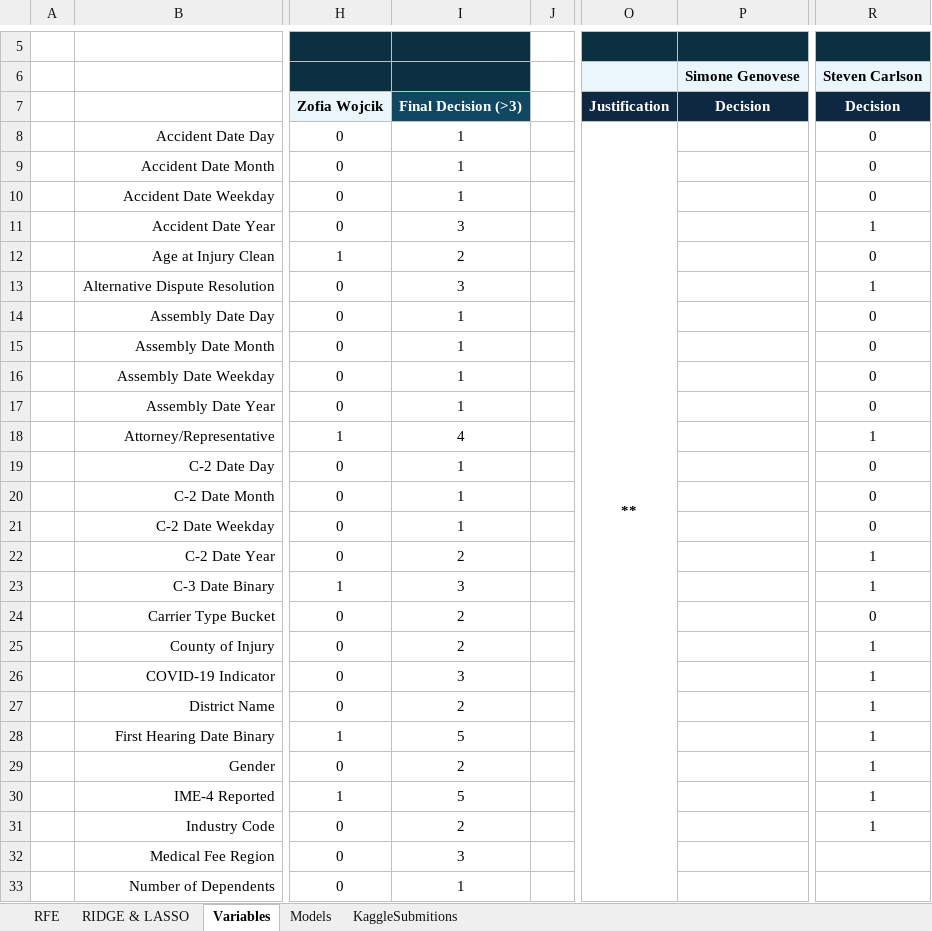
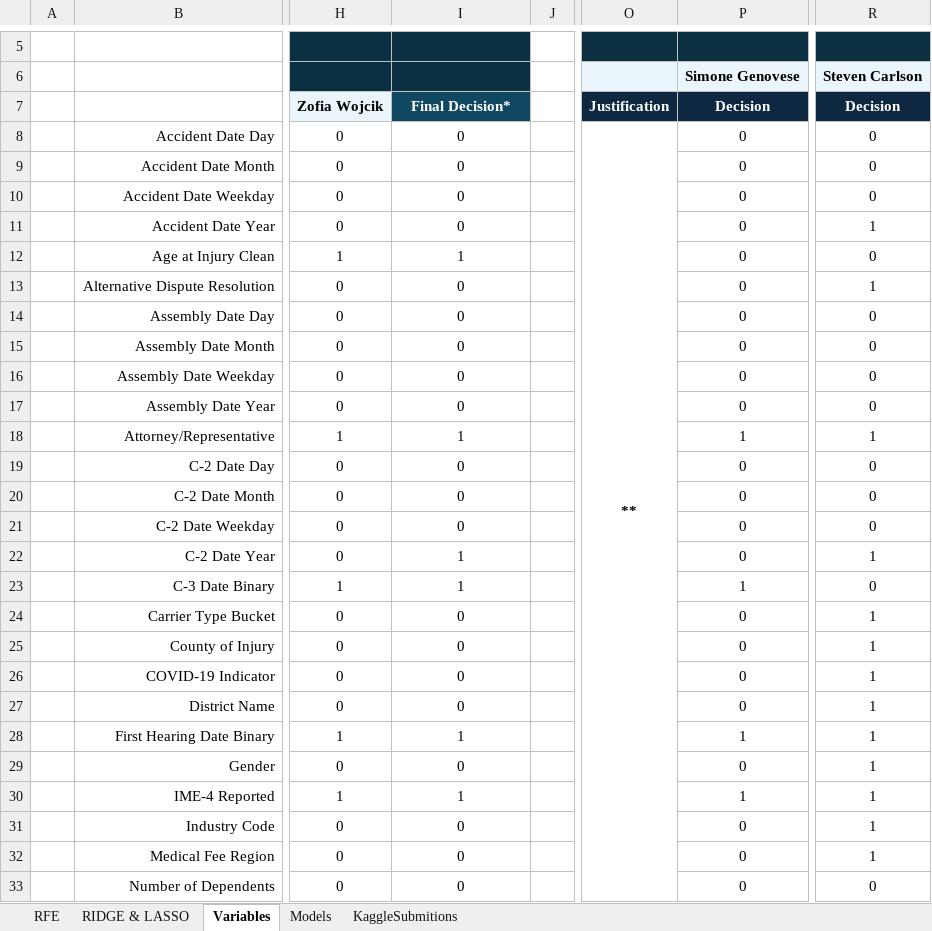
Before and after one commit to Silvestre17/ML_24.25_Project_Group33, an Excel workbook: ML_Excel_ReportResults.xlsx, sheet Variables, drawn as a sheet; only a part is shown, gaps mark what is left out; values as stored, in another font and other column widths than the file's, no borders; conditional formats not drawn; the diff covers the shown part only; the diff names each change by its address in the sheet, - before the commit and + after, or states it on an @@ line.

```diff
--- a/ML_Excel_ReportResults.xlsx (sheet Variables)
+++ b/ML_Excel_ReportResults.xlsx (sheet Variables)
-I7: Final Decision (>3)
+I7: Final Decision*
-I8:I10: 1
+I8:I10: 0
-P8:P17: (empty)
+P8:P17: 0
-I11: 3
+I11: 0
-I12: 2
+I12: 1
-I13: 3
+I13: 0
-I14:I17: 1
+I14:I17: 0
-I18: 4
+I18: 1
-P18: (empty)
+P18: 1
-I19:I21: 1
+I19:I21: 0
-P19:P22: (empty)
+P19:P22: 0
-I22: 2
+I22: 1
-I23: 3
+I23: 1
-P23: (empty)
+P23: 1
-R23: 1
+R23: 0
-I24:I25: 2
+I24:I25: 0
-P24:P27: (empty)
+P24:P27: 0
-R24: 0
+R24: 1
-I26: 3
+I26: 0
-I27: 2
+I27: 0
-I28: 5
+I28: 1
-P28: (empty)
+P28: 1
-I29: 2
+I29: 0
-P29: (empty)
+P29: 0
-I30: 5
+I30: 1
-P30: (empty)
+P30: 1
-I31: 2
+I31: 0
-P31:P33: (empty)
+P31:P33: 0
-I32: 3
+I32: 0
-R32: (empty)
+R32: 1
-I33: 1
+I33: 0
-R33: (empty)
+R33: 0
```
Also changed, not shown: 1 added row, 1 removed row and 13 edited cells elsewhere in this sheet, sheet Models, sheet RFE, charts or pictures, 5 other files.
